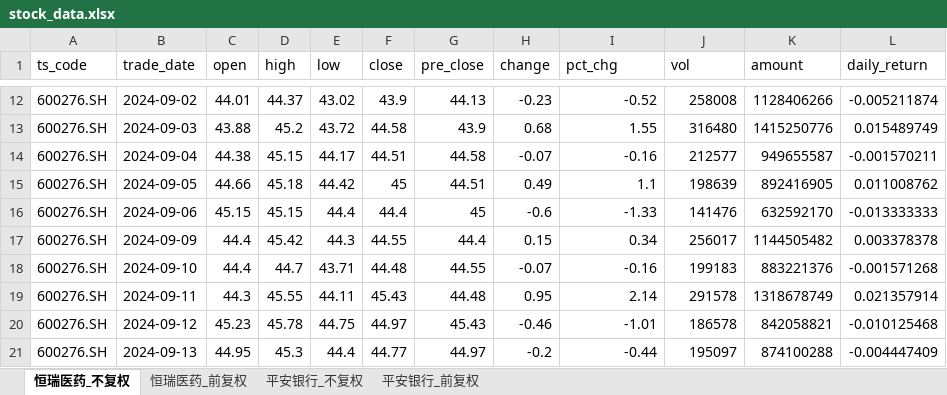
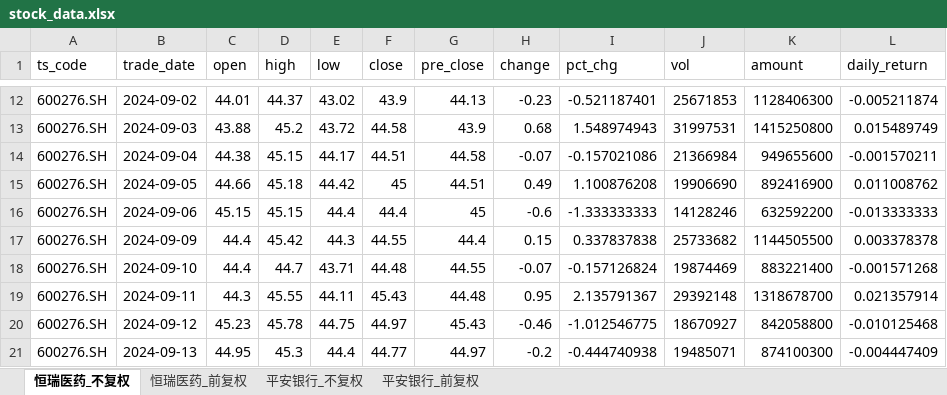
Before and after one commit to yyps-edu/ba_agent, an Excel workbook: stock_data.xlsx, sheet 恒瑞医药_不复权, drawn as a sheet; only a part is shown, gaps mark what is left out; values as stored, in another font and other column widths than the file's, no borders; the diff covers the shown part only; the diff names each change by its address in the sheet, - before the commit and + after, or states it on an @@ line.

```diff
--- a/stock_data.xlsx (sheet 恒瑞医药_不复权)
+++ b/stock_data.xlsx (sheet 恒瑞医药_不复权)
-I12 (pct_chg): -0.52
+I12 (pct_chg): -0.521187401
-J12 (vol): 258008
+J12 (vol): 25671853
-K12 (amount): 1128406266
+K12 (amount): 1128406300
-I13 (pct_chg): 1.55
+I13 (pct_chg): 1.548974943
-J13 (vol): 316480
+J13 (vol): 31997531
-K13 (amount): 1415250776
+K13 (amount): 1415250800
-I14 (pct_chg): -0.16
+I14 (pct_chg): -0.157021086
-J14 (vol): 212577
+J14 (vol): 21366984
-K14 (amount): 949655587
+K14 (amount): 949655600
-I15 (pct_chg): 1.1
+I15 (pct_chg): 1.100876208
-J15 (vol): 198639
+J15 (vol): 19906690
-K15 (amount): 892416905
+K15 (amount): 892416900
-I16 (pct_chg): -1.33
+I16 (pct_chg): -1.333333333
-J16 (vol): 141476
+J16 (vol): 14128246
-K16 (amount): 632592170
+K16 (amount): 632592200
-I17 (pct_chg): 0.34
+I17 (pct_chg): 0.337837838
-J17 (vol): 256017
+J17 (vol): 25733682
-K17 (amount): 1144505482
+K17 (amount): 1144505500
-I18 (pct_chg): -0.16
+I18 (pct_chg): -0.157126824
-J18 (vol): 199183
+J18 (vol): 19874469
-K18 (amount): 883221376
+K18 (amount): 883221400
-I19 (pct_chg): 2.14
+I19 (pct_chg): 2.135791367
-J19 (vol): 291578
+J19 (vol): 29392148
-K19 (amount): 1318678749
+K19 (amount): 1318678700
-I20 (pct_chg): -1.01
+I20 (pct_chg): -1.012546775
-J20 (vol): 186578
+J20 (vol): 18670927
-K20 (amount): 842058821
+K20 (amount): 842058800
-I21 (pct_chg): -0.44
+I21 (pct_chg): -0.444740938
-J21 (vol): 195097
+J21 (vol): 19485071
-K21 (amount): 874100288
+K21 (amount): 874100300
```
Also changed, not shown: 1418 edited cells elsewhere in this sheet, 1 other file.
